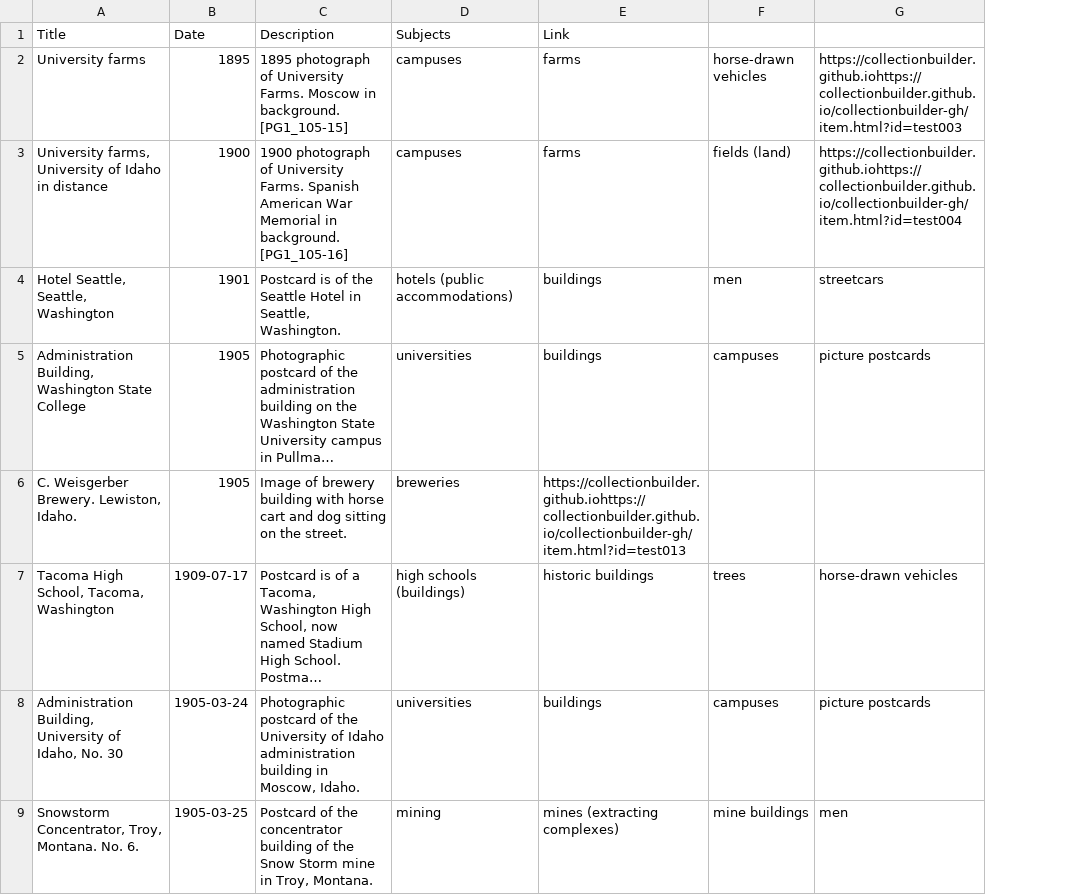
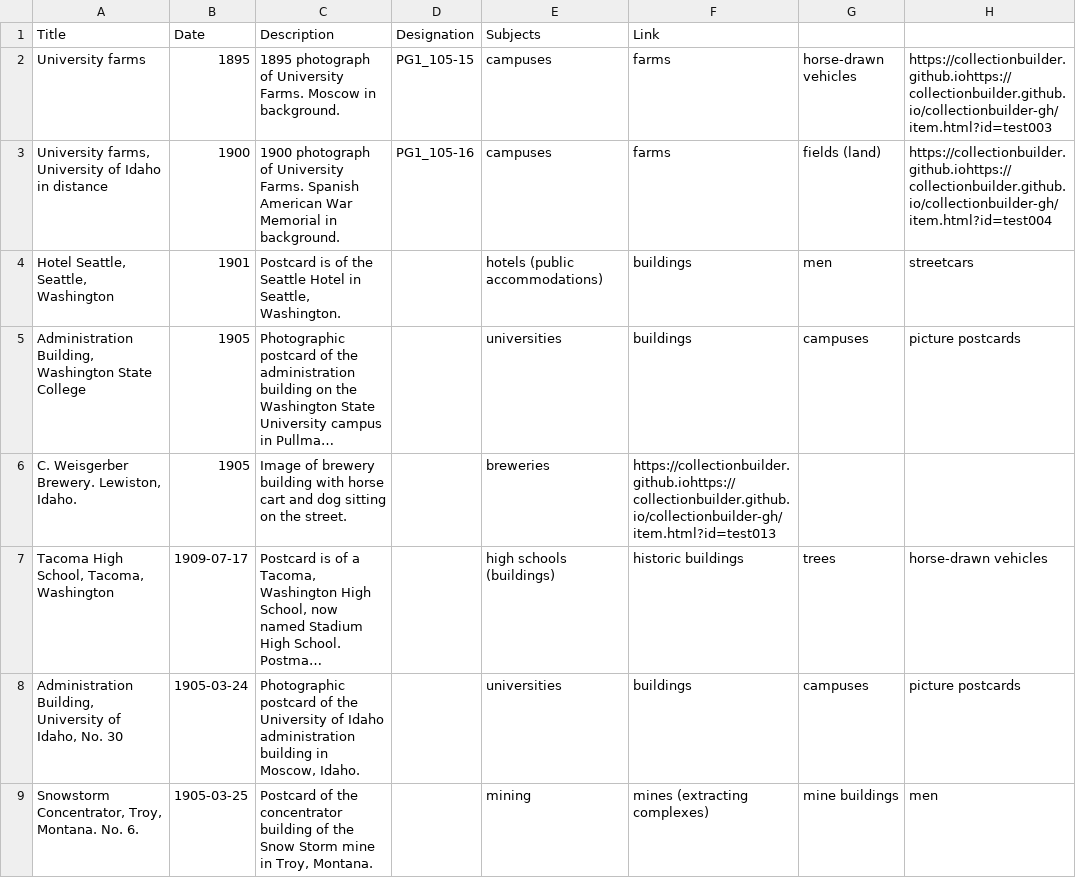
Before and after one commit to chrisdaaz/branching, a CSV file: metadata.csv, drawn as a sheet; only a part is shown; long unchanged cells end in …; the diff names each change by its address in the sheet, - before the commit and + after, or states it on an @@ line.

```diff
--- a/metadata.csv
+++ b/metadata.csv
+column D (Designation), rows 2-3: PG1_105-15 | PG1_105-16
-C2 (Description): …in background. [PG1_105-15]
+C2 (Description): …in background.
-C3 (Description): …in background. [PG1_105-16]
+C3 (Description): …in background.
```
